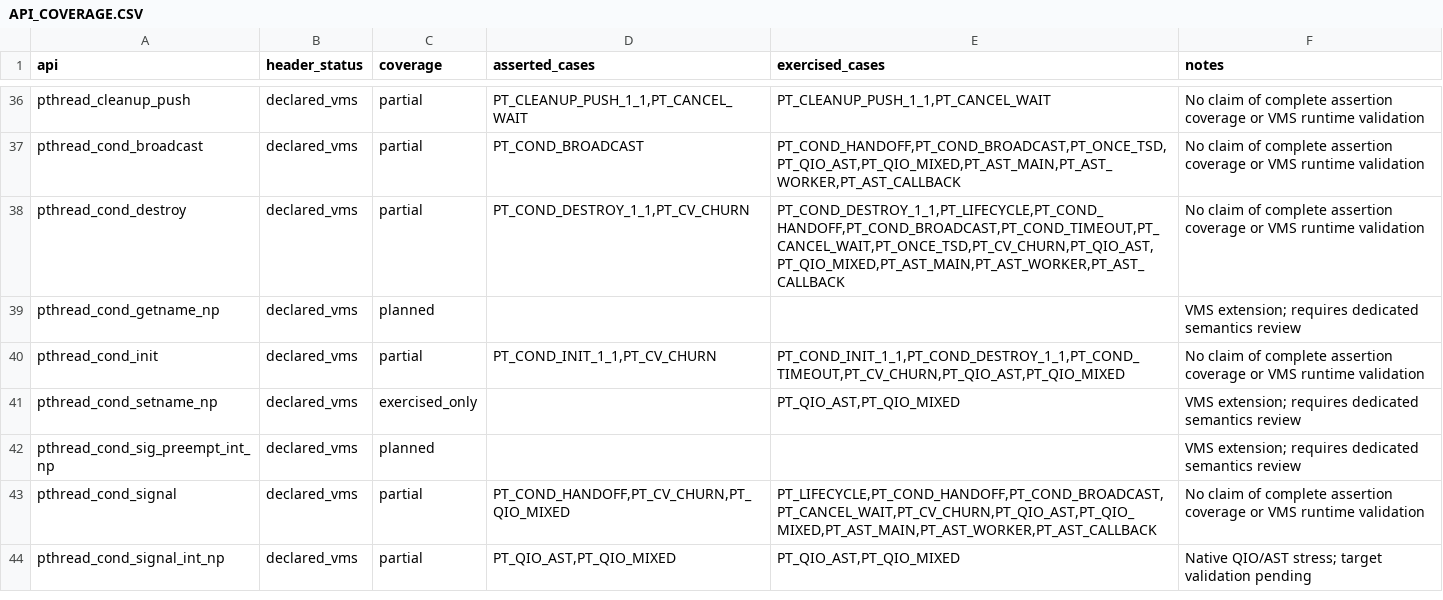
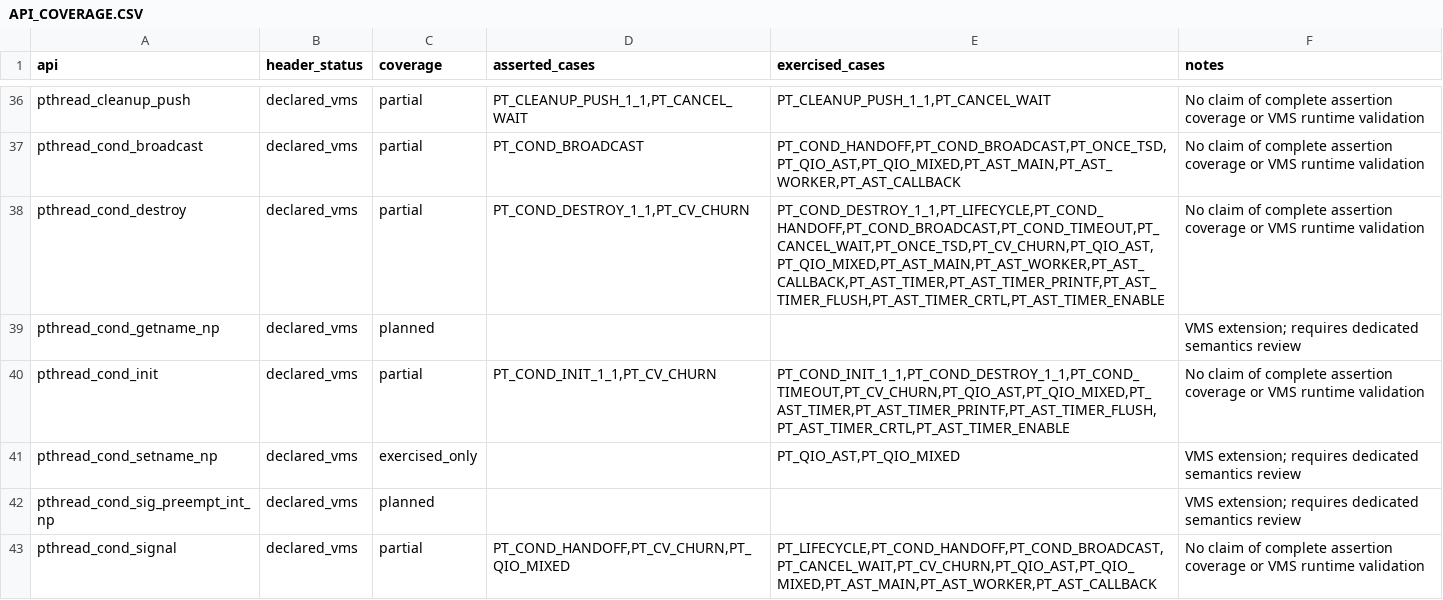
Before and after one commit to iamcamiel/open-posix-testsuite-openvms, a CSV file: testcases/open_posix_testsuite/openvms/API_COVERAGE.CSV, drawn as a sheet; only a part is shown, gaps mark what is left out; the shorter side is filled out with more unchanged rows; the diff covers the shown part only.

Commit message:
Add timer AST disable regression variants

```diff
--- a/testcases/open_posix_testsuite/openvms/API_COVERAGE.CSV
+++ b/testcases/open_posix_testsuite/openvms/API_COVERAGE.CSV
@@ -37,5 +37,5 @@ pthread_cleanup_push,declared_vms,partial,"PT_CLEANUP_PUSH_1_1,PT_CANCEL_WAIT","
 pthread_cond_broadcast,declared_vms,partial,PT_COND_BROADCAST,"PT_COND_HANDOFF,PT_COND_BROADCAST,PT_ONCE_TSD,PT_QIO_AST,PT_QIO_MIXED,PT_AST_MAIN,PT_AST_WORKER,PT_AST_CALLBACK",No claim of complete assertion coverage or VMS runtime validation
-pthread_cond_destroy,declared_vms,partial,"PT_COND_DESTROY_1_1,PT_CV_CHURN","PT_COND_DESTROY_1_1,PT_LIFECYCLE,PT_COND_HANDOFF,PT_COND_BROADCAST,PT_COND_TIMEOUT,PT_CANCEL_WAIT,PT_ONCE_TSD,PT_CV_CHURN,PT_QIO_AST,PT_QIO_MIXED,PT_AST_MAIN,PT_AST_WORKER,PT_AST_CALLBACK",No claim of complete assertion coverage or VMS runtime validation
+pthread_cond_destroy,declared_vms,partial,"PT_COND_DESTROY_1_1,PT_CV_CHURN","PT_COND_DESTROY_1_1,PT_LIFECYCLE,PT_COND_HANDOFF,PT_COND_BROADCAST,PT_COND_TIMEOUT,PT_CANCEL_WAIT,PT_ONCE_TSD,PT_CV_CHURN,PT_QIO_AST,PT_QIO_MIXED,PT_AST_MAIN,PT_AST_WORKER,PT_AST_CALLBACK,PT_AST_TIMER,PT_AST_TIMER_PRINTF,PT_AST_TIMER_FLUSH,PT_AST_TIMER_CRTL,PT_AST_TIMER_ENABLE",No claim of complete assertion coverage or VMS runtime validation
 pthread_cond_getname_np,declared_vms,planned,,,VMS extension; requires dedicated semantics review
-pthread_cond_init,declared_vms,partial,"PT_COND_INIT_1_1,PT_CV_CHURN","PT_COND_INIT_1_1,PT_COND_DESTROY_1_1,PT_COND_TIMEOUT,PT_CV_CHURN,PT_QIO_AST,PT_QIO_MIXED",No claim of complete assertion coverage or VMS runtime validation
+pthread_cond_init,declared_vms,partial,"PT_COND_INIT_1_1,PT_CV_CHURN","PT_COND_INIT_1_1,PT_COND_DESTROY_1_1,PT_COND_TIMEOUT,PT_CV_CHURN,PT_QIO_AST,PT_QIO_MIXED,PT_AST_TIMER,PT_AST_TIMER_PRINTF,PT_AST_TIMER_FLUSH,PT_AST_TIMER_CRTL,PT_AST_TIMER_ENABLE",No claim of complete assertion coverage or VMS runtime validation
 pthread_cond_setname_np,declared_vms,exercised_only,,"PT_QIO_AST,PT_QIO_MIXED",VMS extension; requires dedicated semantics review
```
Also changed, not shown: 8 edited cells elsewhere in this file, 12 other files.
